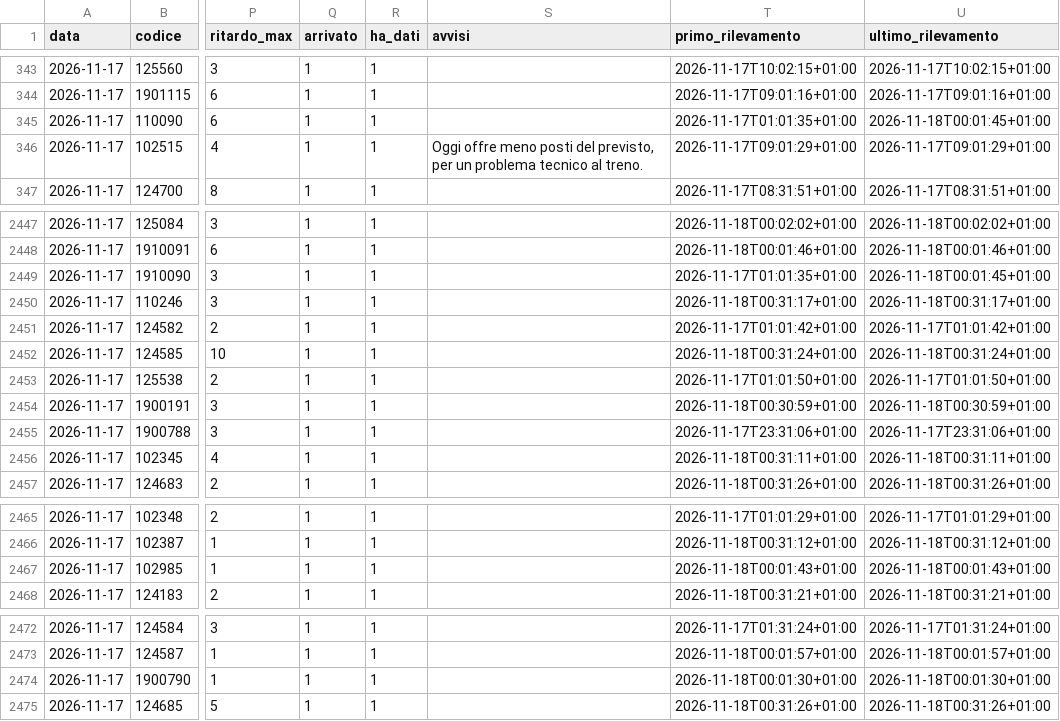
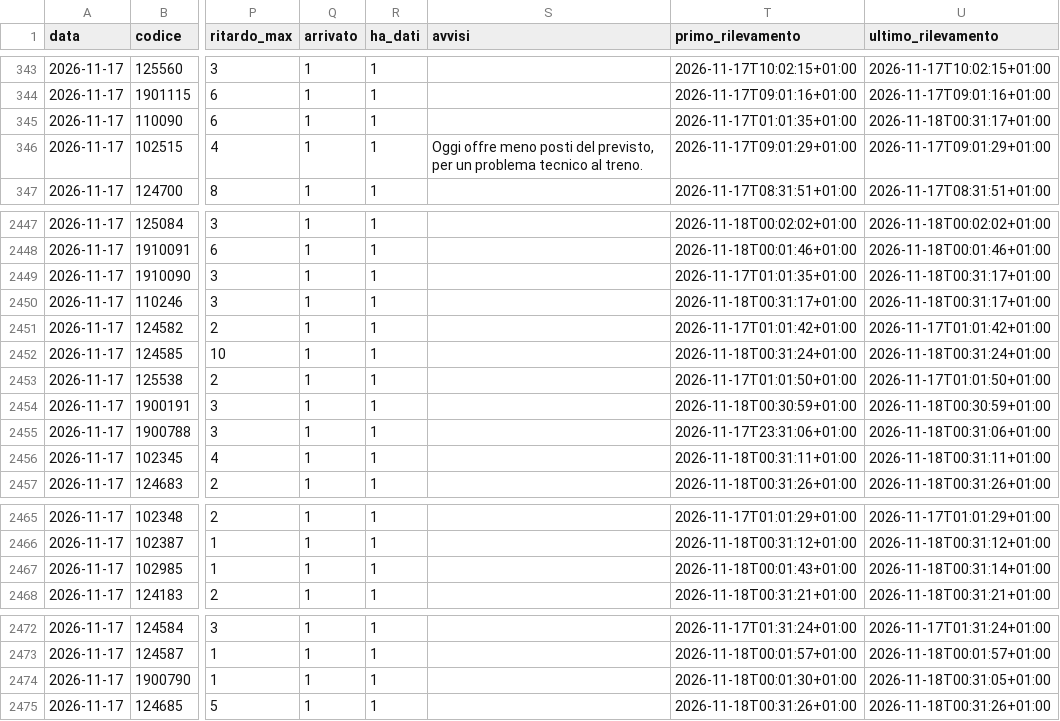
Before and after one commit to Easyinve/trenord-ritardi, a CSV file: archivio/2026-11-17.csv, drawn as a sheet; only a part is shown, gaps mark what is left out; the diff names each change by its address in the sheet, - before the commit and + after, or states it on an @@ line.

```diff
--- a/archivio/2026-11-17.csv
+++ b/archivio/2026-11-17.csv
-U345 (ultimo_rilevamento): 2026-11-18T00:01:45+01:00
+U345 (ultimo_rilevamento): 2026-11-18T00:31:17+01:00
-U2449 (ultimo_rilevamento): 2026-11-18T00:01:45+01:00
+U2449 (ultimo_rilevamento): 2026-11-18T00:31:17+01:00
-U2455 (ultimo_rilevamento): 2026-11-17T23:31:06+01:00
+U2455 (ultimo_rilevamento): 2026-11-18T00:31:06+01:00
-U2467 (ultimo_rilevamento): 2026-11-18T00:01:43+01:00
+U2467 (ultimo_rilevamento): 2026-11-18T00:31:14+01:00
-U2474 (ultimo_rilevamento): 2026-11-18T00:01:30+01:00
+U2474 (ultimo_rilevamento): 2026-11-18T00:31:05+01:00
```
Also changed, not shown: archivio/2026-11-18.csv, archivio/mensile.csv, 1 other file.
